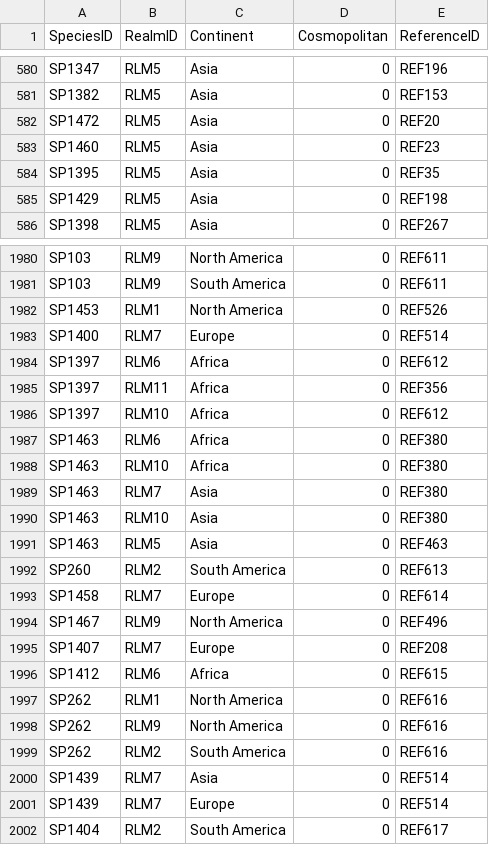
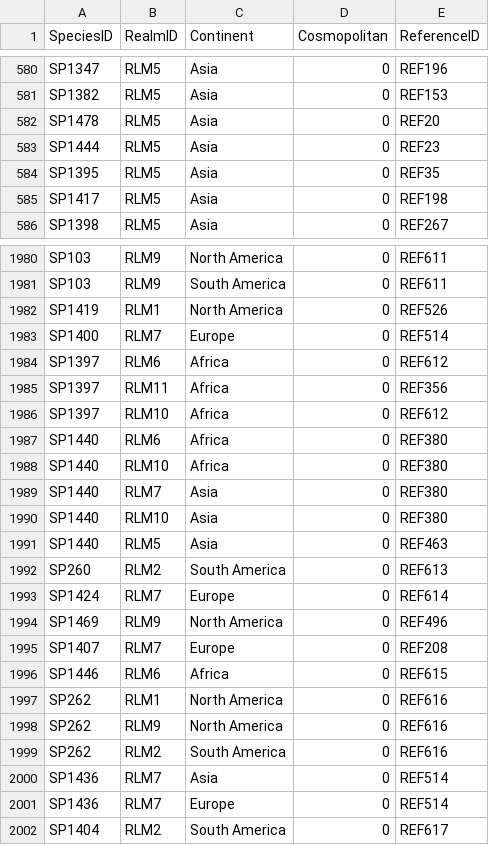
Before and after one commit to hncouto/Global_Database_on_Non-native_Lepidoptera, a CSV file: Database Tables/Obs_NativesDB.csv, drawn as a sheet; only a part is shown, gaps mark what is left out; the diff covers the shown part only.

```diff
--- a/Database Tables/Obs_NativesDB.csv
+++ b/Database Tables/Obs_NativesDB.csv
@@ -581,6 +581,6 @@ SP1347;RLM5;Asia;0;REF196
 SP1382;RLM5;Asia;0;REF153
-SP1472;RLM5;Asia;0;REF20
-SP1460;RLM5;Asia;0;REF23
+SP1478;RLM5;Asia;0;REF20
+SP1444;RLM5;Asia;0;REF23
 SP1395;RLM5;Asia;0;REF35
-SP1429;RLM5;Asia;0;REF198
+SP1417;RLM5;Asia;0;REF198
 SP1398;RLM5;Asia;0;REF267
@@ -1981,3 +1981,3 @@ SP103;RLM9;North America;0;REF611
 SP103;RLM9;South America;0;REF611
-SP1453;RLM1;North America;0;REF526
+SP1419;RLM1;North America;0;REF526
 SP1400;RLM7;Europe;0;REF514
@@ -1986,12 +1986,12 @@ SP1397;RLM11;Africa;0;REF356
 SP1397;RLM10;Africa;0;REF612
-SP1463;RLM6;Africa;0;REF380
-SP1463;RLM10;Africa;0;REF380
-SP1463;RLM7;Asia;0;REF380
-SP1463;RLM10;Asia;0;REF380
-SP1463;RLM5;Asia;0;REF463
+SP1440;RLM6;Africa;0;REF380
+SP1440;RLM10;Africa;0;REF380
+SP1440;RLM7;Asia;0;REF380
+SP1440;RLM10;Asia;0;REF380
+SP1440;RLM5;Asia;0;REF463
 SP260;RLM2;South America;0;REF613
-SP1458;RLM7;Europe;0;REF614
-SP1467;RLM9;North America;0;REF496
+SP1424;RLM7;Europe;0;REF614
+SP1469;RLM9;North America;0;REF496
 SP1407;RLM7;Europe;0;REF208
-SP1412;RLM6;Africa;0;REF615
+SP1446;RLM6;Africa;0;REF615
 SP262;RLM1;North America;0;REF616
@@ -1999,4 +1999,4 @@ SP262;RLM9;North America;0;REF616
 SP262;RLM2;South America;0;REF616
-SP1439;RLM7;Asia;0;REF514
-SP1439;RLM7;Europe;0;REF514
+SP1436;RLM7;Asia;0;REF514
+SP1436;RLM7;Europe;0;REF514
 SP1404;RLM2;South America;0;REF617
```
Also changed, not shown: 104 edited cells elsewhere in this file, Database Tables/Base_References.csv, Database Tables/Base_Taxonomy.csv, 10 other files.
